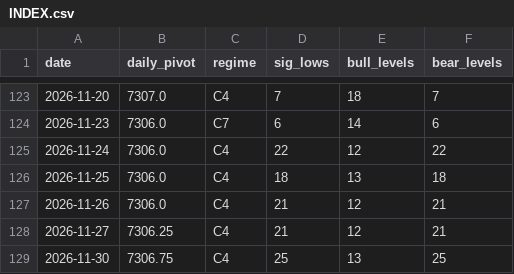
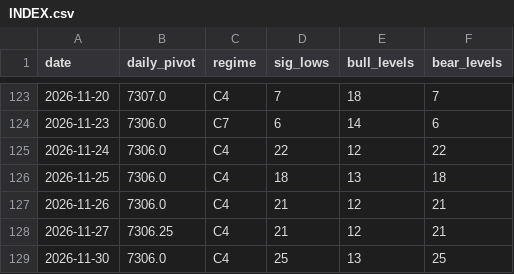
Before and after one commit to kfccolonel1/LVLS, a CSV file: archive/levels/INDEX.csv, drawn as a sheet; only a part is shown, gaps mark what is left out.

Commit message:
history: levels 2026-11-30

```diff
--- a/archive/levels/INDEX.csv
+++ b/archive/levels/INDEX.csv
@@ -128,2 +128,2 @@ date,daily_pivot,regime,sig_lows,bull_levels,bear_levels
 2026-11-27,7306.25,C4,21,12,21
-2026-11-30,7306.75,C4,25,13,25
+2026-11-30,7306.0,C4,25,13,25
```
Also changed, not shown: 1 other file.
